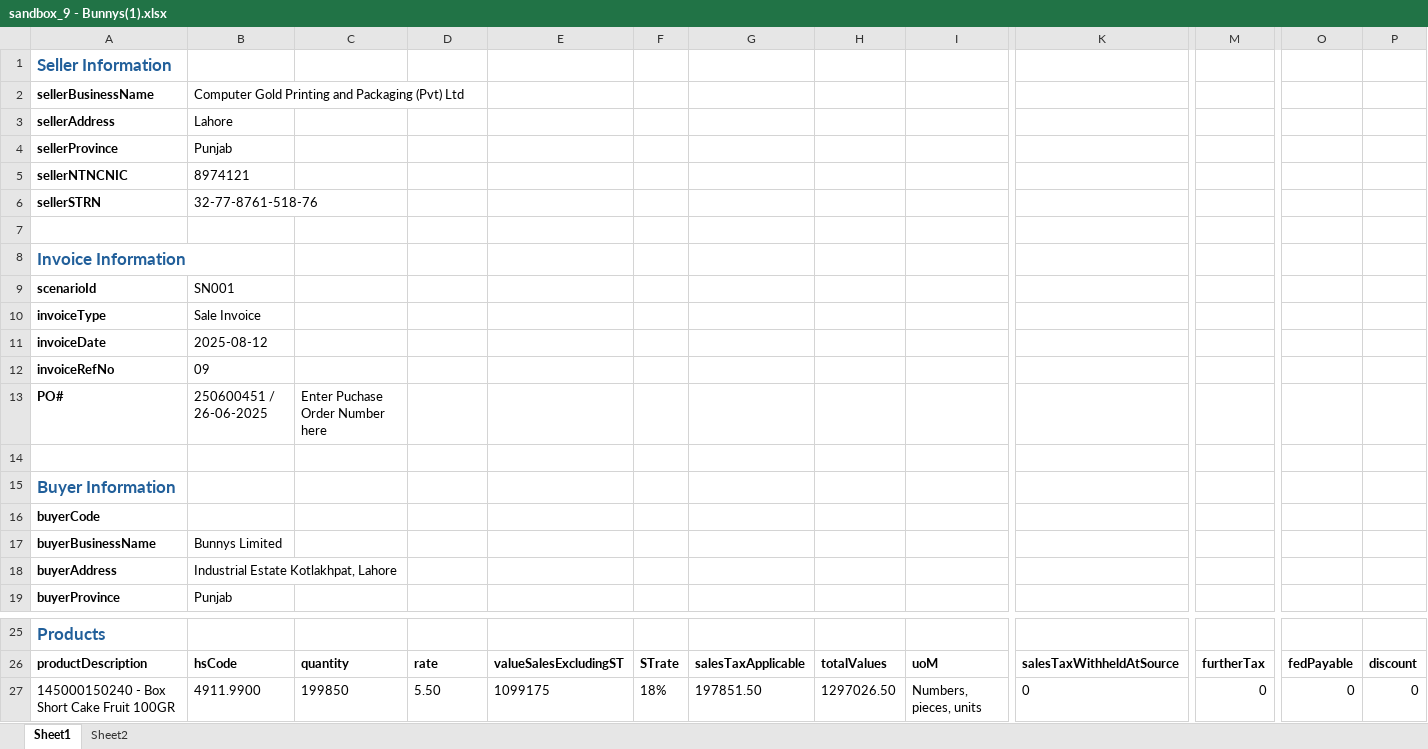
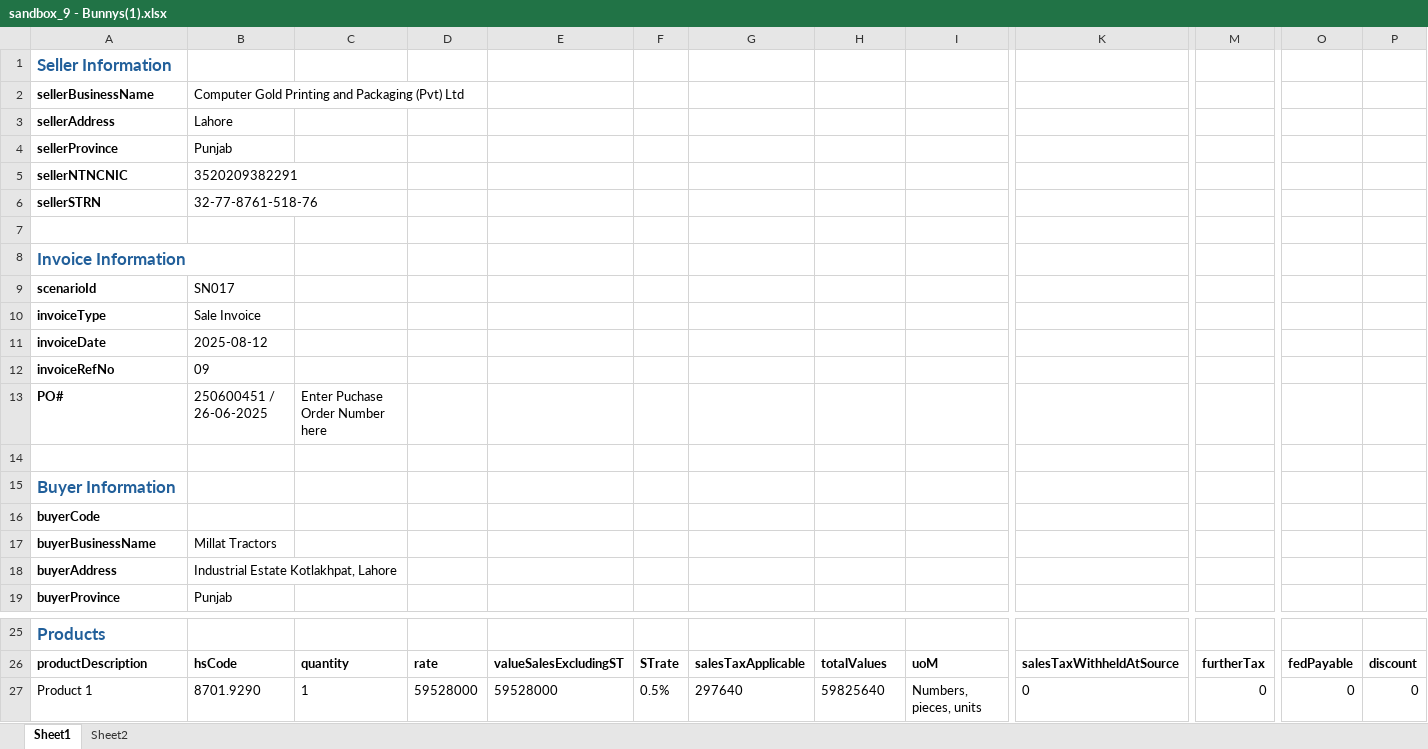
Before and after one commit to sheikhhamid221122/work, an Excel workbook: uploads/sandbox_9 - Bunnys(1).xlsx, sheet Sheet1, drawn as a sheet; only a part is shown, gaps mark what is left out; values as stored, in another font and other column widths than the file's, no borders; removed rows and columns are numbered as before the commit, all else as after; rows hold the shown columns only; the diff names each change by its address in the sheet, - before the commit and + after, or states it on an @@ line.

```diff
--- a/uploads/sandbox_9 - Bunnys(1).xlsx (sheet Sheet1)
+++ b/uploads/sandbox_9 - Bunnys(1).xlsx (sheet Sheet1)
-B5: 8974121
+B5: 3520209382291
-B9: SN001
+B9: SN017
-B17: Bunnys Limited
+B17: Millat Tractors
-row 27: 145000150240 - Box Short Cake Fruit 100GR | 4911.9900 | 199850 | 5.50 | 1099175 | 18% | 197851.50 | 1297026.50 | Numbers, pieces, units | 0 | 0 | 0 | 0
+row 27: Product 1 | 8701.9290 | 1 | 59528000 | 59528000 | 0.5% | 297640 | 59825640 | Numbers, pieces, units | 0 | 0 | 0 | 0
```
Also changed, not shown: 4 other files.
